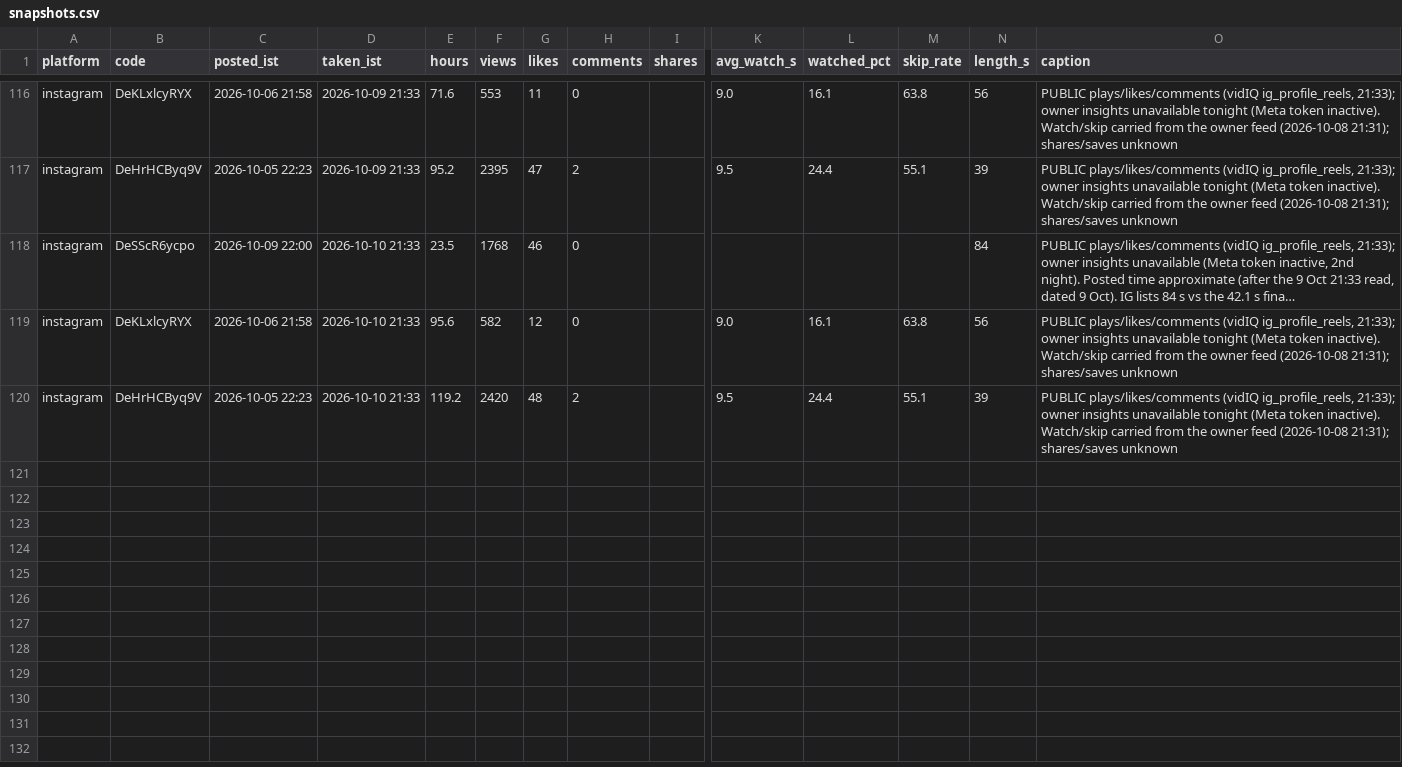
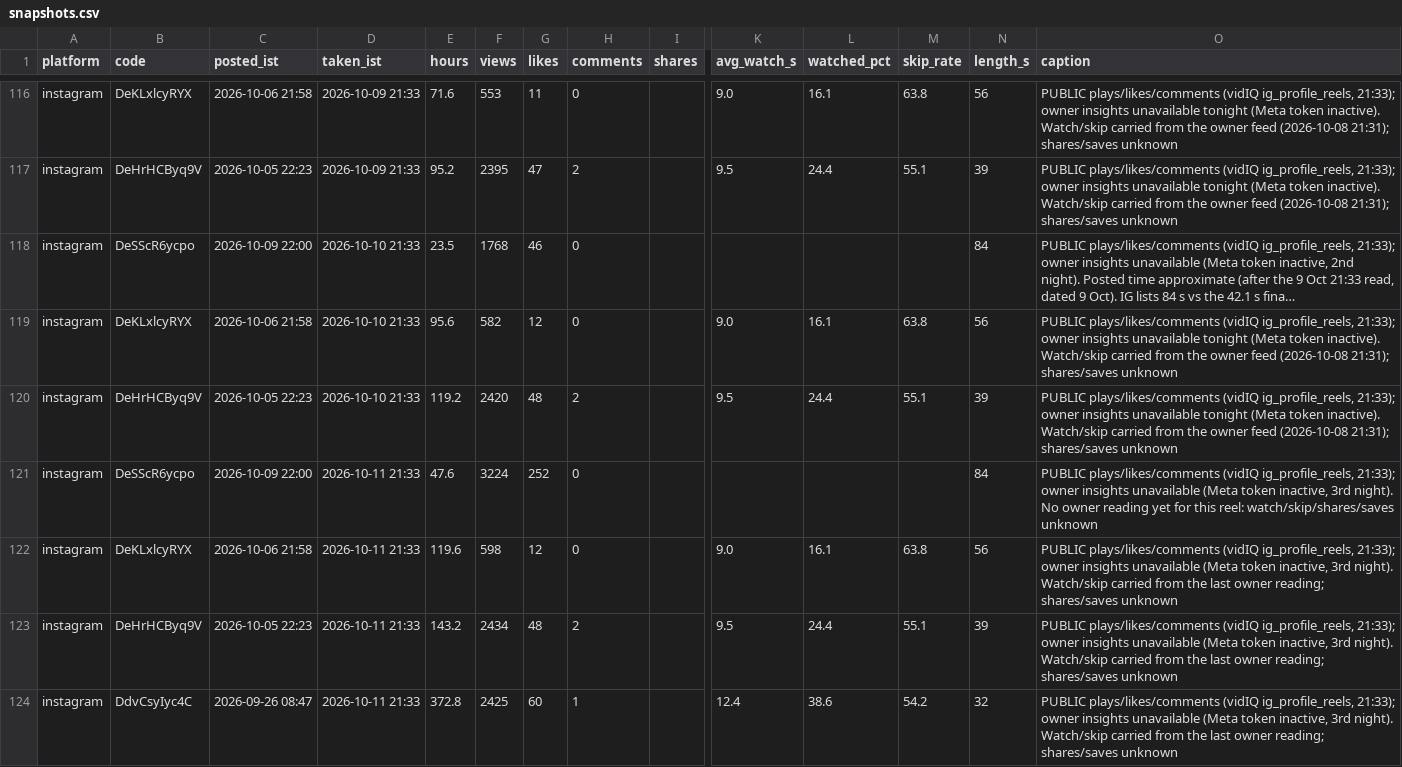
Before and after one commit to takingbreath/doordhan-factory, a CSV file: registry/snapshots.csv, drawn as a sheet; only a part is shown, gaps mark what is left out; long unchanged cells end in …; rows hold the shown columns only; the diff names each change by its address in the sheet, - before the commit and + after, or states it on an @@ line.

```diff
--- a/registry/snapshots.csv
+++ b/registry/snapshots.csv
+row 121: instagram | DeSScR6ycpo | 2026-10-09 22:00 | 2026-10-11 21:33 | 47.6 | 3224 | 252 | 0 |  |  |  |  | 84 | PUBLIC plays/likes/comments (vidIQ ig_profile_reels, 21:33); owner insights unavailable (Meta token inactive, 3rd night). No owner reading yet for this reel: watch/skip/shares/saves unknown
+row 122: instagram | DeKLxlcyRYX | 2026-10-06 21:58 | 2026-10-11 21:33 | 119.6 | 598 | 12 | 0 |  | 9.0 | 16.1 | 63.8 | 56 | PUBLIC plays/likes/comments (vidIQ ig_profile_reels, 21:33); owner insights unavailable (Meta token inactive, 3rd night). Watch/skip carried from the last owner reading; shares/saves unknown
+row 123: instagram | DeHrHCByq9V | 2026-10-05 22:23 | 2026-10-11 21:33 | 143.2 | 2434 | 48 | 2 |  | 9.5 | 24.4 | 55.1 | 39 | PUBLIC plays/likes/comments (vidIQ ig_profile_reels, 21:33); owner insights unavailable (Meta token inactive, 3rd night). Watch/skip carried from the last owner reading; shares/saves unknown
+row 124: instagram | DdvCsyIyc4C | 2026-09-26 08:47 | 2026-10-11 21:33 | 372.8 | 2425 | 60 | 1 |  | 12.4 | 38.6 | 54.2 | 32 | PUBLIC plays/likes/comments (vidIQ ig_profile_reels, 21:33); owner insights unavailable (Meta token inactive, 3rd night). Watch/skip carried from the last owner reading; shares/saves unknown
```
Also changed, not shown: registry/account.csv, registry/reels.csv, 8 other files.
